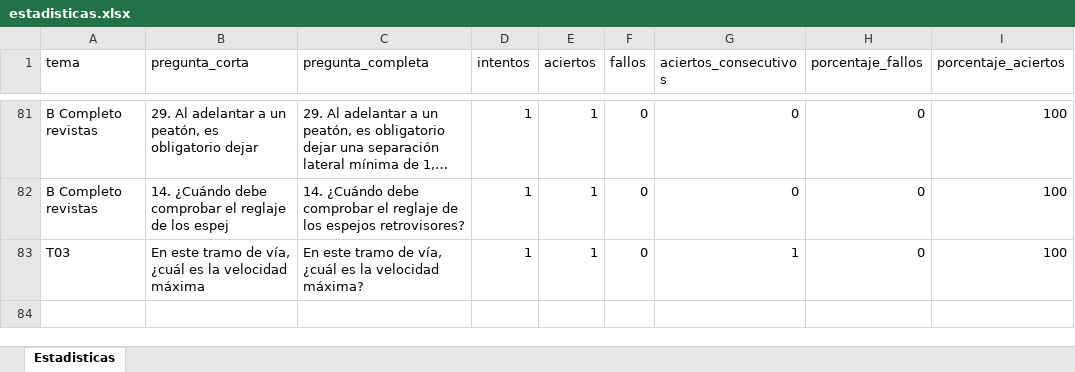
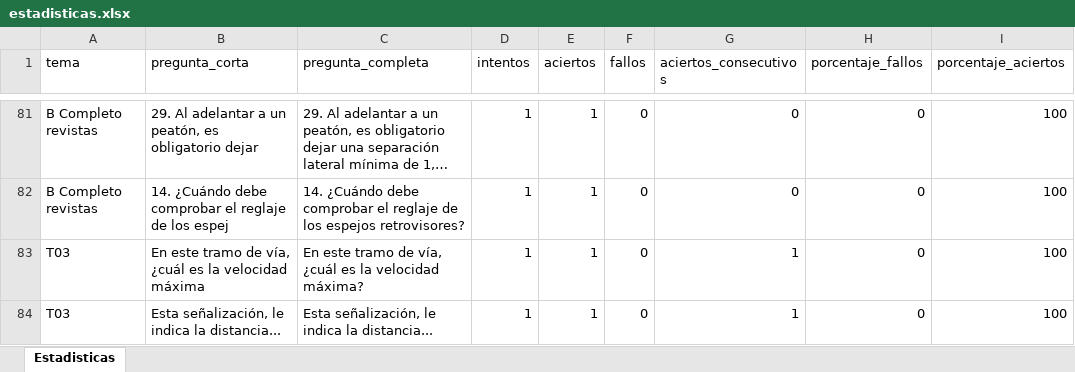
Before and after one commit to Yorchip/AUTOESCUELA, an Excel workbook: estadisticas.xlsx, sheet Estadisticas, drawn as a sheet; only a part is shown, gaps mark what is left out; long unchanged cells end in …; values as stored, in another font and other column widths than the file's, no borders; the diff names each change by its address in the sheet, - before the commit and + after, or states it on an @@ line.

Commit message:
📊 Actualización automática de estadísticas

```diff
--- a/estadisticas.xlsx (sheet Estadisticas)
+++ b/estadisticas.xlsx (sheet Estadisticas)
+row 84: T03 | Esta señalización, le indica la distancia... | Esta señalización, le indica la distancia... | 1 | 1 | 0 | 1 | 0 | 100
```
